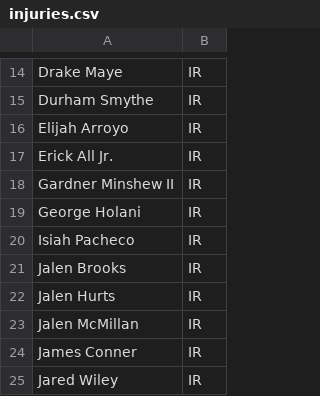
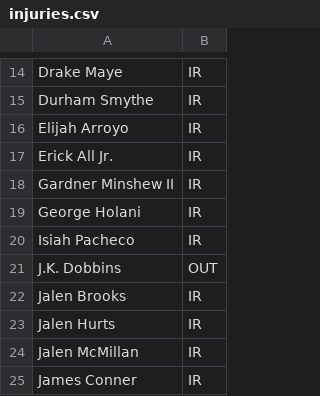
Before and after one commit to kendalleaddy8-ui/kendalleddy8.github.io, a CSV file: dfs/2026-wk12-tg/injuries.csv, drawn as a sheet; only a part is shown, gaps mark what is left out; the shorter side is filled out with more unchanged rows; the diff names each change by its address in the sheet, - before the commit and + after, or states it on an @@ line.

```diff
--- a/dfs/2026-wk12-tg/injuries.csv
+++ b/dfs/2026-wk12-tg/injuries.csv
+row 21: J.K. Dobbins | OUT
```
Also changed, not shown: dfs/2026-wk12-tg/lines.csv, 12 other files.
